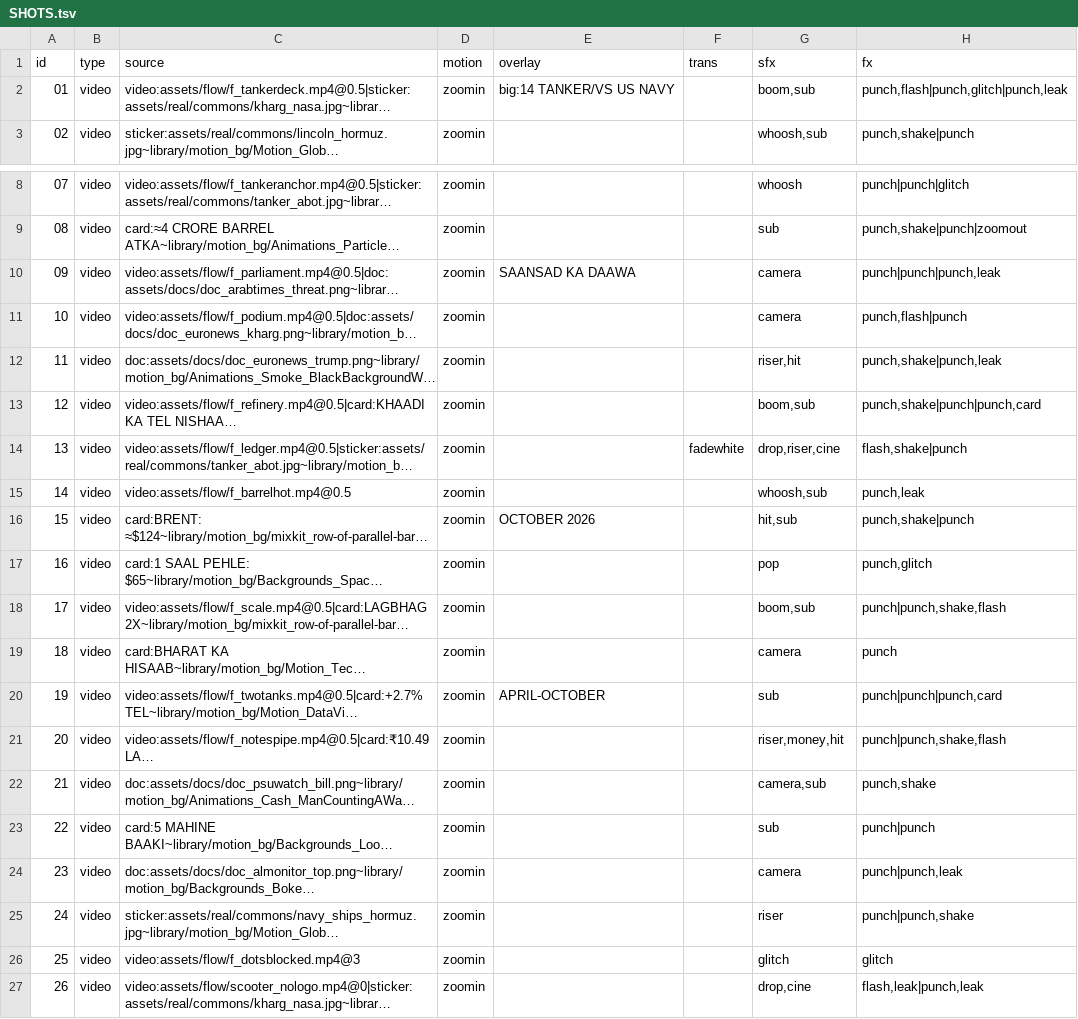
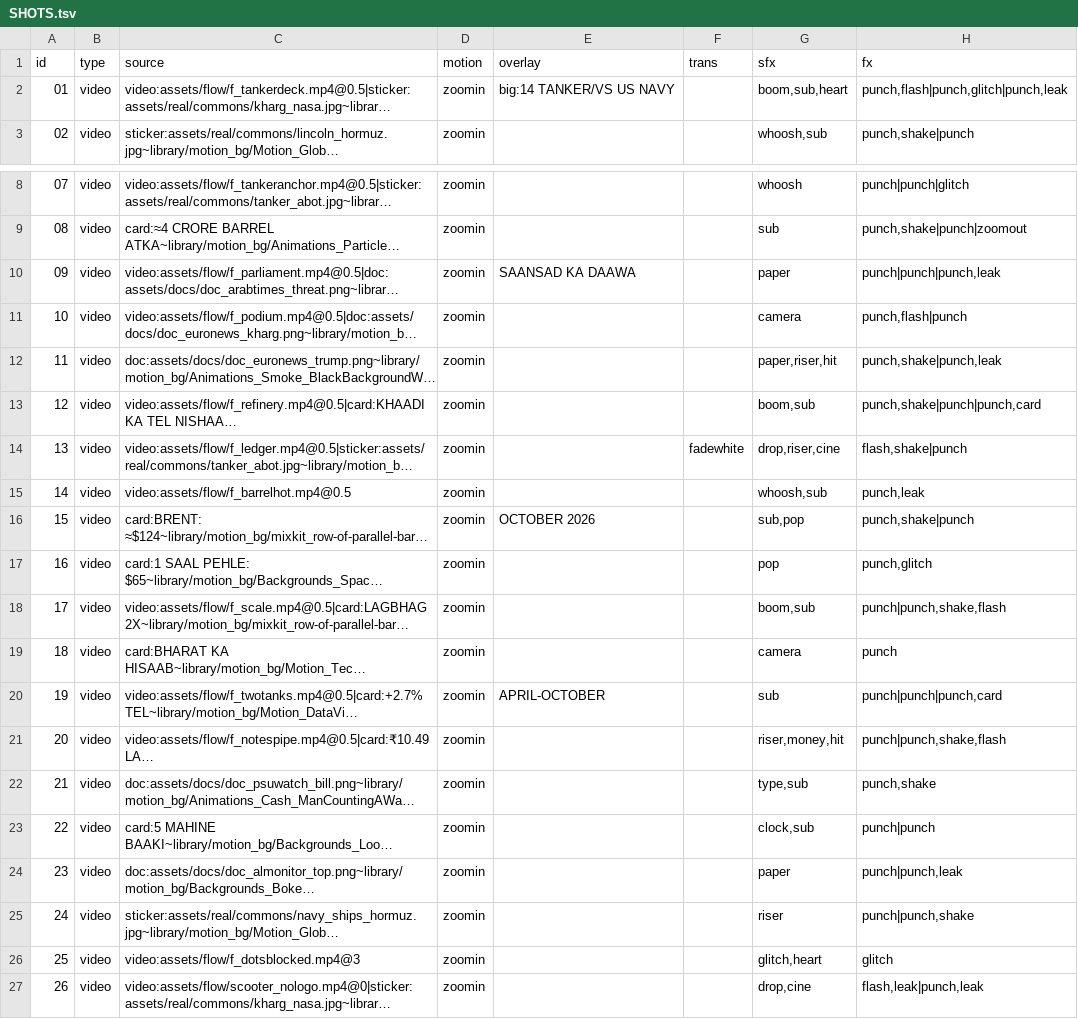
Before and after one commit to kamalpreet5674/Record-office, a TSV file: videos/2026-11-23-iran-blockade-india-oil-bill/SHOTS.tsv, drawn as a sheet; only a part is shown, gaps mark what is left out; long unchanged cells end in …; the diff names each change by its address in the sheet, - before the commit and + after, or states it on an @@ line.

```diff
--- a/videos/2026-11-23-iran-blockade-india-oil-bill/SHOTS.tsv
+++ b/videos/2026-11-23-iran-blockade-india-oil-bill/SHOTS.tsv
-G2 (sfx): boom,sub
+G2 (sfx): boom,sub,heart
-G10 (sfx): camera
+G10 (sfx): paper
-G12 (sfx): riser,hit
+G12 (sfx): paper,riser,hit
-G16 (sfx): hit,sub
+G16 (sfx): sub,pop
-G22 (sfx): camera,sub
+G22 (sfx): type,sub
-G23 (sfx): sub
+G23 (sfx): clock,sub
-G24 (sfx): camera
+G24 (sfx): paper
-G26 (sfx): glitch
+G26 (sfx): glitch,heart
```
Also changed, not shown: data/feedback_log.csv, 4 other files.
